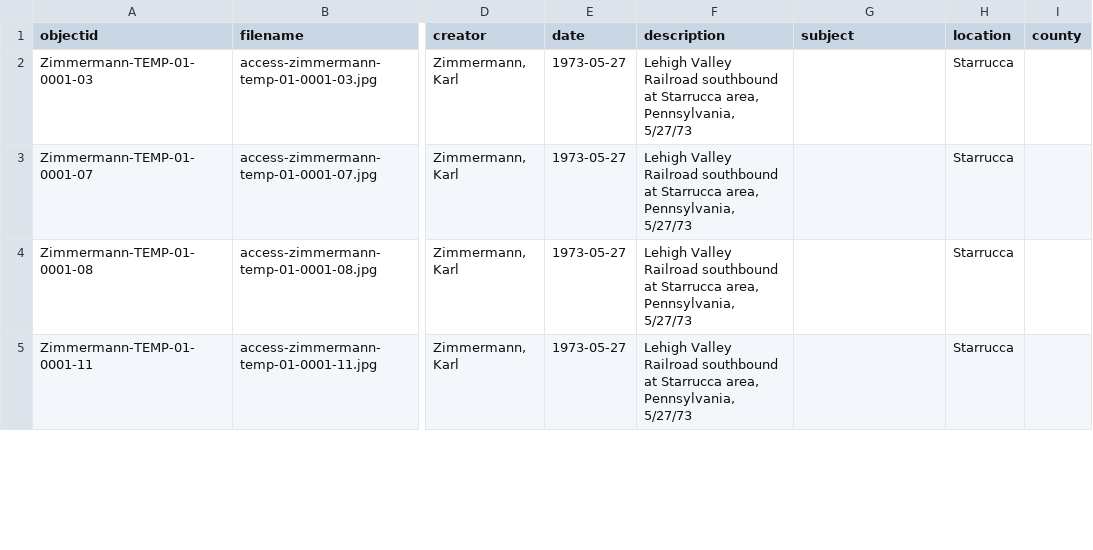
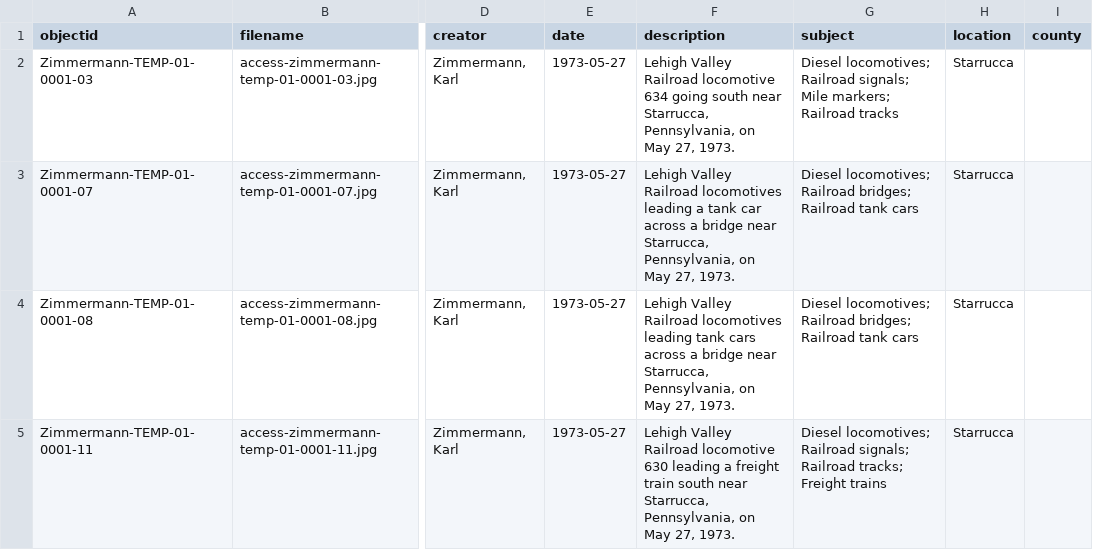
Before and after one commit to railphotoart/karl-zimmermann-review, a CSV file: _data/karl-zimmermann-data.csv, drawn as a sheet; only a part is shown, gaps mark what is left out; the diff covers the shown part only; the diff names each change by its address in the sheet, - before the commit and + after, or states it on an @@ line.

Commit message:
Add files via upload

```diff
--- a/_data/karl-zimmermann-data.csv
+++ b/_data/karl-zimmermann-data.csv
-F2 (description): …Valley Railroad southbound at Starrucca area, Pennsylvania, 5/27/73
+F2 (description): …Valley Railroad locomotive 634 going south near Starrucca, Pennsylvania, on May 27, 1973.
-G2 (subject): (empty)
+G2 (subject): Diesel locomotives; Railroad signals; Mile markers; Railroad tracks
-F3 (description): …Valley Railroad southbound at Starrucca area, Pennsylvania, 5/27/73
+F3 (description): …Valley Railroad locomotives leading a tank car across a bridge near Starrucca, Pennsylvania, on May 27, 1973.
-G3:G4 (subject): (empty)
+G3:G4 (subject): Diesel locomotives; Railroad bridges; Railroad tank cars
-F4 (description): …Valley Railroad southbound at Starrucca area, Pennsylvania, 5/27/73
+F4 (description): …Valley Railroad locomotives leading tank cars across a bridge near Starrucca, Pennsylvania, on May 27, 1973.
-F5 (description): …Valley Railroad southbound at Starrucca area, Pennsylvania, 5/27/73
+F5 (description): …Valley Railroad locomotive 630 leading a freight train south near Starrucca, Pennsylvania, on May 27, 1973.
-G5 (subject): (empty)
+G5 (subject): Diesel locomotives; Railroad signals; Railroad tracks; Freight trains
```
Also changed, not shown: 55 edited cells elsewhere in this file.
